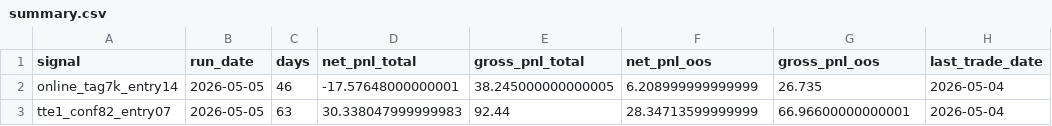
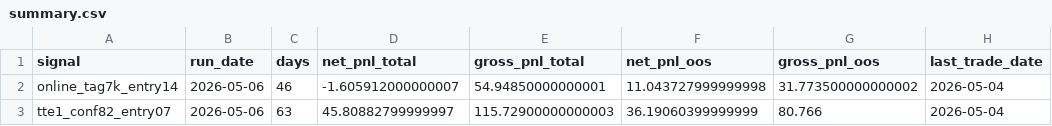
Before and after one commit to tonyli27/signal-dashboard, a CSV file: docs/latest/summary.csv, drawn as a sheet.

```diff
--- a/docs/latest/summary.csv
+++ b/docs/latest/summary.csv
@@ -1,3 +1,3 @@
 signal,run_date,days,net_pnl_total,gross_pnl_total,net_pnl_oos,gross_pnl_oos,last_trade_date
-online_tag7k_entry14,2026-05-05,46,-17.57648000000001,38.245000000000005,6.208999999999999,26.735,2026-05-04
-tte1_conf82_entry07,2026-05-05,63,30.338047999999983,92.44,28.34713599999999,66.96600000000001,2026-05-04
+online_tag7k_entry14,2026-05-06,46,-1.605912000000007,54.94850000000001,11.043727999999998,31.773500000000002,2026-05-04
+tte1_conf82_entry07,2026-05-06,63,45.80882799999997,115.72900000000003,36.19060399999999,80.766,2026-05-04
```
Also changed, not shown: 16 other files.
